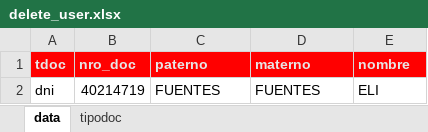
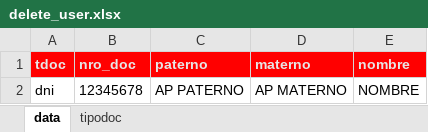
Before and after one commit to handblack/win-paloteo, an Excel workbook: public/download/delete_user.xlsx, sheet data, drawn as a sheet; values as stored, in another font and other column widths than the file's, no borders; removed rows and columns are numbered as before the commit, all else as after; the diff names each change by its address in the sheet, - before the commit and + after, or states it on an @@ line.

```diff
--- a/public/download/delete_user.xlsx (sheet data)
+++ b/public/download/delete_user.xlsx (sheet data)
-row 2: dni | 40214719 | FUENTES | FUENTES | ELI
+row 2: dni | 12345678 | AP PATERNO | AP MATERNO | NOMBRE
```
Also changed, not shown: public/download/create_user.xlsx.
